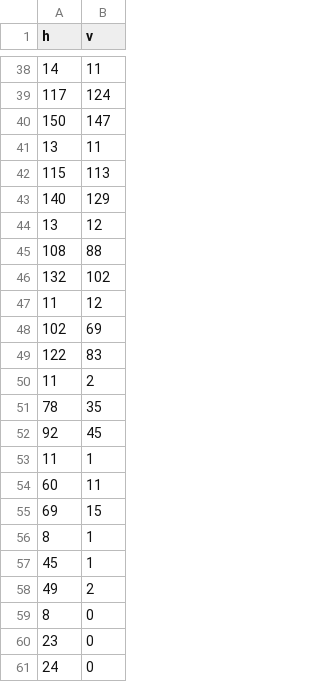
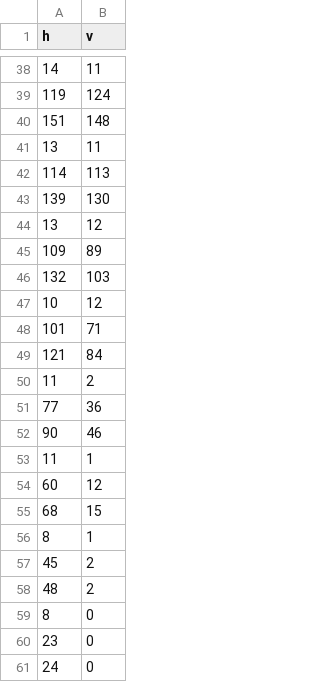
Before and after one commit to figure002/orchid-report, a TSV file: data/bgr-means.tsv, drawn as a sheet; only a part is shown, gaps mark what is left out; the diff covers the shown part only.

```diff
--- a/data/bgr-means.tsv
+++ b/data/bgr-means.tsv
@@ -38,22 +38,22 @@ h	v
 14	11
-117	124
-150	147
+119	124
+151	148
 13	11
-115	113
-140	129
+114	113
+139	130
 13	12
-108	88
-132	102
-11	12
-102	69
-122	83
+109	89
+132	103
+10	12
+101	71
+121	84
 11	2
-78	35
-92	45
+77	36
+90	46
 11	1
-60	11
-69	15
+60	12
+68	15
 8	1
-45	1
-49	2
+45	2
+48	2
 8	0
```
Also changed, not shown: 17 added rows, 17 removed rows and 9 edited cells elsewhere in this file, 12 other files.
